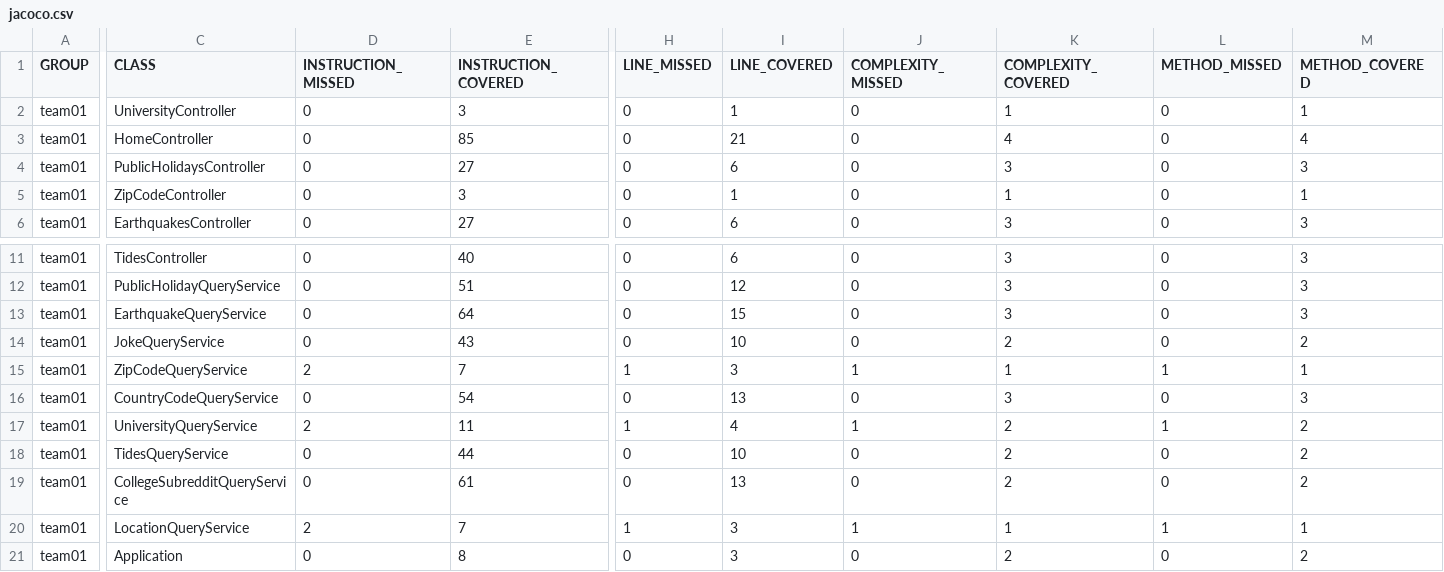
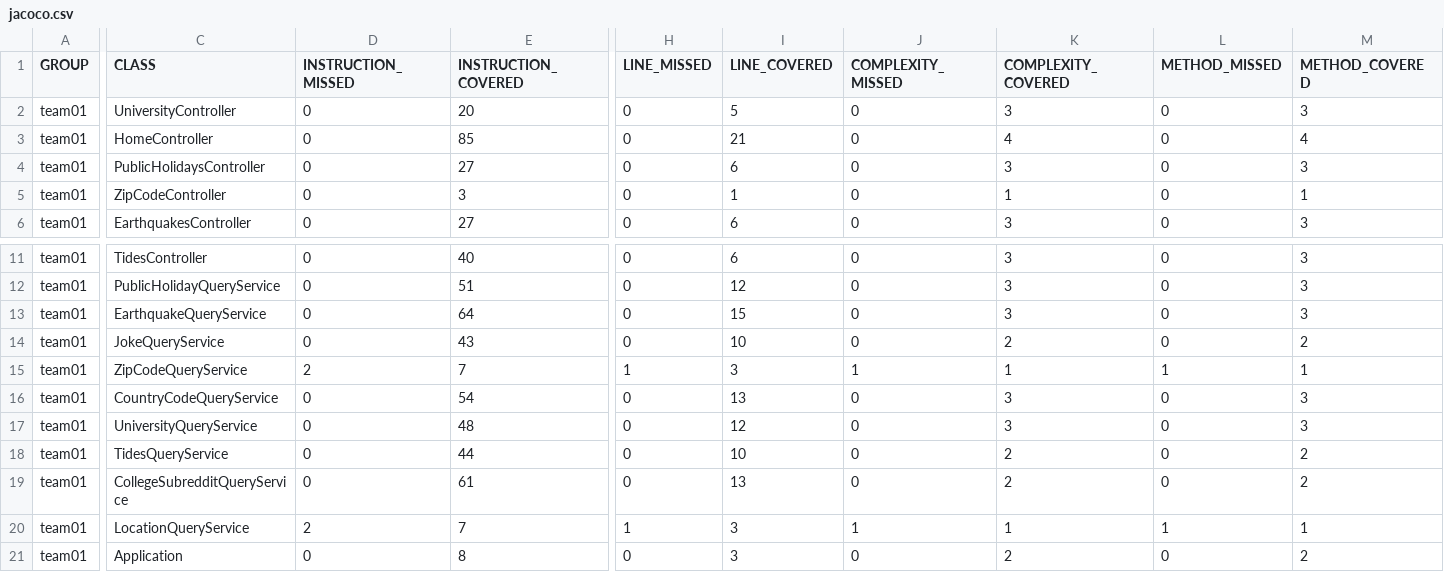
Before and after one commit to ucsb-cs156-s24/team01-s24-5pm-2, a CSV file: jacoco/jacoco.csv, drawn as a sheet; only a part is shown, gaps mark what is left out; the diff names each change by its address in the sheet, - before the commit and + after, or states it on an @@ line.

```diff
--- a/jacoco/jacoco.csv
+++ b/jacoco/jacoco.csv
-E2 (INSTRUCTION_COVERED): 3
+E2 (INSTRUCTION_COVERED): 20
-I2 (LINE_COVERED): 1
+I2 (LINE_COVERED): 5
-K2 (COMPLEXITY_COVERED): 1
+K2 (COMPLEXITY_COVERED): 3
-M2 (METHOD_COVERED): 1
+M2 (METHOD_COVERED): 3
-D17 (INSTRUCTION_MISSED): 2
+D17 (INSTRUCTION_MISSED): 0
-E17 (INSTRUCTION_COVERED): 11
+E17 (INSTRUCTION_COVERED): 48
-H17 (LINE_MISSED): 1
+H17 (LINE_MISSED): 0
-I17 (LINE_COVERED): 4
+I17 (LINE_COVERED): 12
-J17 (COMPLEXITY_MISSED): 1
+J17 (COMPLEXITY_MISSED): 0
-K17 (COMPLEXITY_COVERED): 2
+K17 (COMPLEXITY_COVERED): 3
-L17 (METHOD_MISSED): 1
+L17 (METHOD_MISSED): 0
-M17 (METHOD_COVERED): 2
+M17 (METHOD_COVERED): 3
```
Also changed, not shown: 11 other files.
